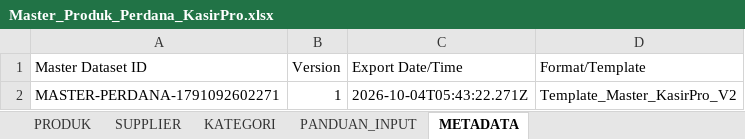
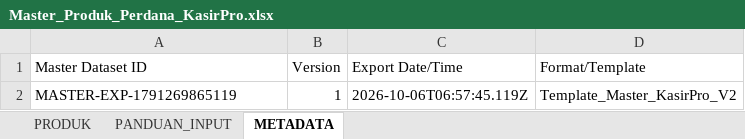
Before and after one commit to Ariefw783/KasirPro-V.2, an Excel workbook: Master_Produk_Perdana_KasirPro.xlsx, sheet METADATA, drawn as a sheet; values as stored, in another font and other column widths than the file's, no borders; the diff names each change by its address in the sheet, - before the commit and + after, or states it on an @@ line.

Commit message:
fix: master import quota exhaustion with snapshot chunks and protect local catalog (v2.2.30)

```diff
--- a/Master_Produk_Perdana_KasirPro.xlsx (sheet METADATA)
+++ b/Master_Produk_Perdana_KasirPro.xlsx (sheet METADATA)
-sheet tab: SUPPLIER
-sheet tab: KATEGORI
-A2 (Master Dataset ID): MASTER-PERDANA-1791092602271
+A2 (Master Dataset ID): MASTER-EXP-1791269865119
-C2 (Export Date/Time): 2026-10-04T05:43:22.271Z
+C2 (Export Date/Time): 2026-10-06T06:57:45.119Z
```
Also changed, not shown: sheet PANDUAN_INPUT, sheet PRODUK, 3 other files.
